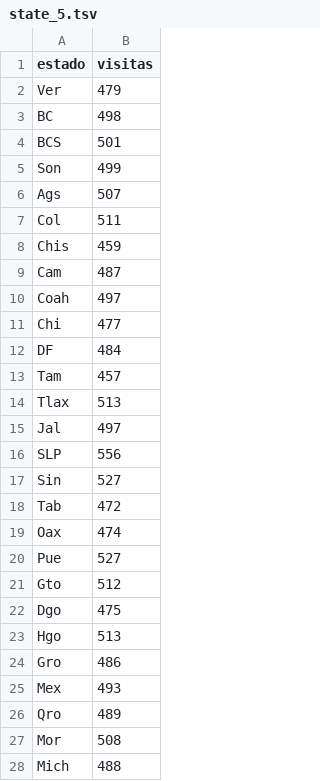
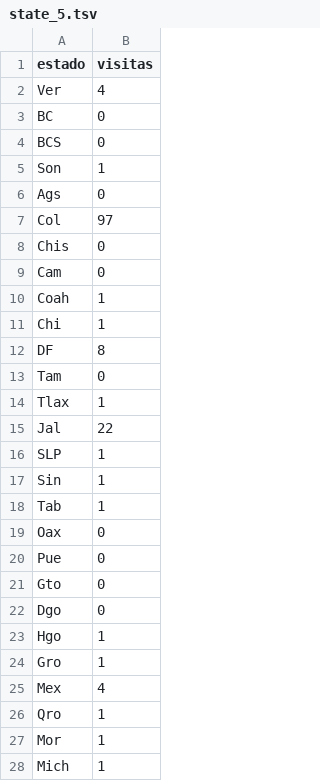
Before and after one commit to JosmanPS/dataton-1, a TSV file: Dashboard/Data/state_5.tsv, drawn as a sheet; only a part is shown; the diff covers the shown part only.

```diff
--- a/Dashboard/Data/state_5.tsv
+++ b/Dashboard/Data/state_5.tsv
@@ -1,28 +1,28 @@
 estado	visitas
-Ver	479
-BC	498
-BCS	501
-Son	499
-Ags	507
-Col	511
-Chis	459
-Cam	487
-Coah	497
-Chi	477
-DF	484
-Tam	457
-Tlax	513
-Jal	497
-SLP	556
-Sin	527
-Tab	472
-Oax	474
-Pue	527
-Gto	512
-Dgo	475
-Hgo	513
-Gro	486
-Mex	493
-Qro	489
-Mor	508
-Mich	488
+Ver	4
+BC	0
+BCS	0
+Son	1
+Ags	0
+Col	97
+Chis	0
+Cam	0
+Coah	1
+Chi	1
+DF	8
+Tam	0
+Tlax	1
+Jal	22
+SLP	1
+Sin	1
+Tab	1
+Oax	0
+Pue	0
+Gto	0
+Dgo	0
+Hgo	1
+Gro	1
+Mex	4
+Qro	1
+Mor	1
+Mich	1
```
Also changed, not shown: 5 edited cells elsewhere in this file, Dashboard/Data/state_0.tsv, Dashboard/Data/state_17.tsv, 33 other files.
